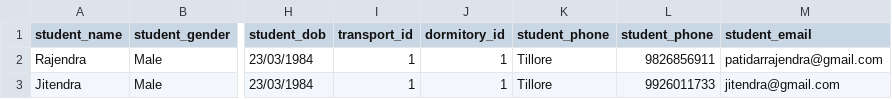
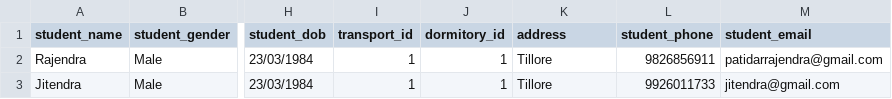
Before and after one commit to webdesky/school, a CSV file: public/bulkimport/Default_csv/bulkimport.csv, drawn as a sheet; only a part is shown, gaps mark what is left out; the diff names each change by its address in the sheet, - before the commit and + after, or states it on an @@ line.

Commit message:
rajendra new sheet

```diff
--- a/public/bulkimport/Default_csv/bulkimport.csv
+++ b/public/bulkimport/Default_csv/bulkimport.csv
-K1: student_phone
+K1: address
```
Also changed, not shown: 1 other file.
